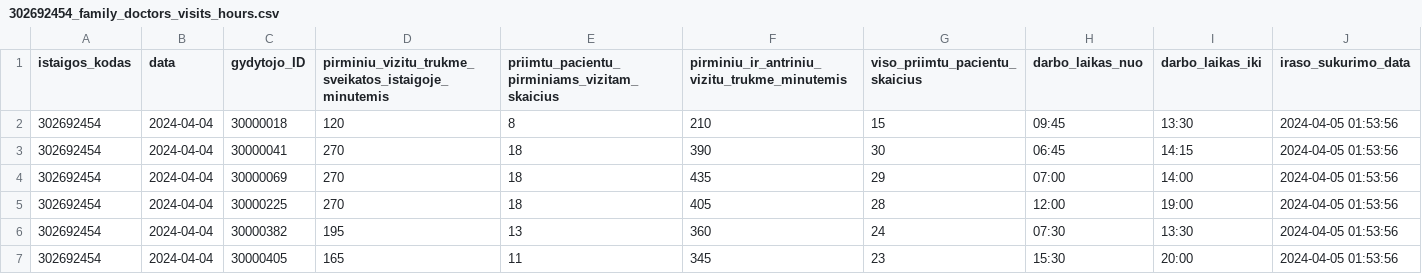
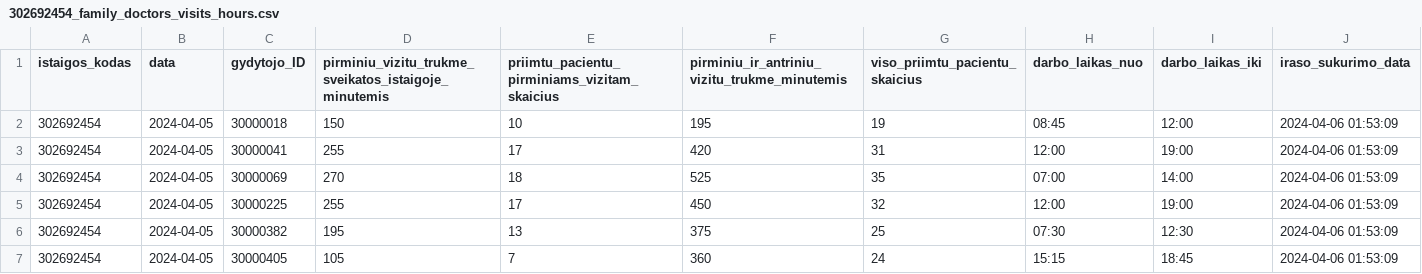
Before and after one commit to vilnius/VMKL, a CSV file: 302692454_family_doctors_visits_hours.csv, drawn as a sheet.

```diff
--- a/302692454_family_doctors_visits_hours.csv
+++ b/302692454_family_doctors_visits_hours.csv
@@ -1,7 +1,7 @@
 istaigos_kodas;data;gydytojo_ID;pirminiu_vizitu_trukme_sveikatos_istaigoje_minutemis;priimtu_pacientu_pirminiams_vizitam_skaicius;pirminiu_ir_antriniu_vizitu_trukme_minutemis;viso_priimtu_pacientu_skaicius;darbo_laikas_nuo;darbo_laikas_iki;iraso_sukurimo_data
-302692454;2024-04-04;30000018;120;8;210;15;09:45;13:30;2024-04-05 01:53:56
-302692454;2024-04-04;30000041;270;18;390;30;06:45;14:15;2024-04-05 01:53:56
-302692454;2024-04-04;30000069;270;18;435;29;07:00;14:00;2024-04-05 01:53:56
-302692454;2024-04-04;30000225;270;18;405;28;12:00;19:00;2024-04-05 01:53:56
-302692454;2024-04-04;30000382;195;13;360;24;07:30;13:30;2024-04-05 01:53:56
-302692454;2024-04-04;30000405;165;11;345;23;15:30;20:00;2024-04-05 01:53:56
+302692454;2024-04-05;30000018;150;10;195;19;08:45;12:00;2024-04-06 01:53:09
+302692454;2024-04-05;30000041;255;17;420;31;12:00;19:00;2024-04-06 01:53:09
+302692454;2024-04-05;30000069;270;18;525;35;07:00;14:00;2024-04-06 01:53:09
+302692454;2024-04-05;30000225;255;17;450;32;12:00;19:00;2024-04-06 01:53:09
+302692454;2024-04-05;30000382;195;13;375;25;07:30;12:30;2024-04-06 01:53:09
+302692454;2024-04-05;30000405;105;7;360;24;15:15;18:45;2024-04-06 01:53:09
```
Also changed, not shown: 302692454_doctors_excluded.csv, 302692454_family_doctors_list.csv, 1 other file.
